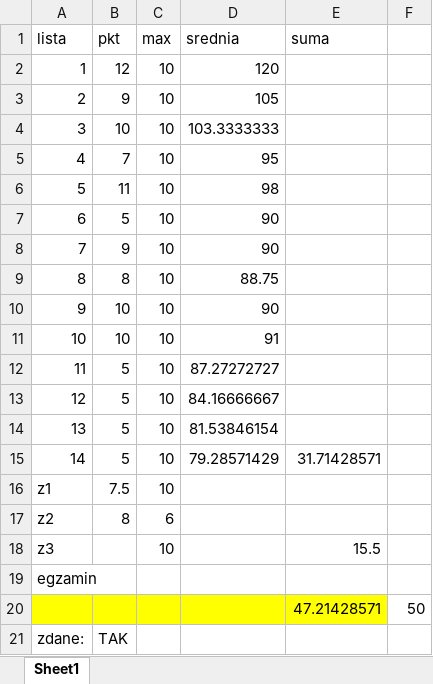
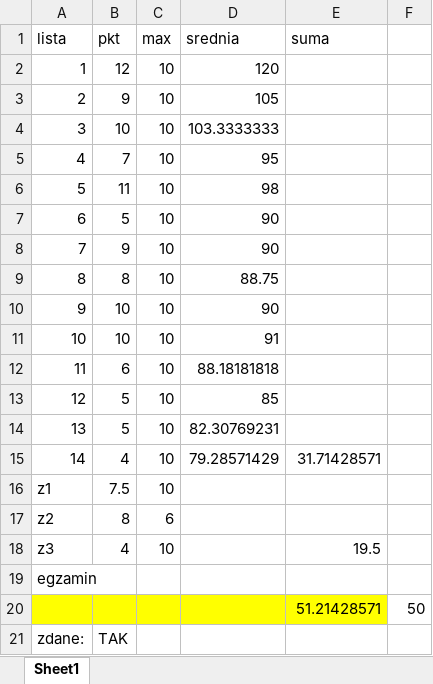
Before and after one commit to RafalLeja/UWr, an Excel workbook: RPIS/punkty.xlsx, sheet Sheet1, drawn as a sheet; values as stored, in another font and other column widths than the file's, no borders; the diff names each change by its address in the sheet, - before the commit and + after, or states it on an @@ line.

```diff
--- a/RPIS/punkty.xlsx (sheet Sheet1)
+++ b/RPIS/punkty.xlsx (sheet Sheet1)
-B12 (pkt): 5
+B12 (pkt): 6
-D12 (srednia): 87.27272727
+D12 (srednia): 88.18181818
-D13 (srednia): 84.16666667
+D13 (srednia): 85
-D14 (srednia): 81.53846154
+D14 (srednia): 82.30769231
-B15 (pkt): 5
+B15 (pkt): 4
-B18 (pkt): (empty)
+B18 (pkt): 4
-E18 (suma): 15.5
+E18 (suma): 19.5
-E20 (suma): 47.21428571
+E20 (suma): 51.21428571
```
Also changed, not shown: 2 other files.
